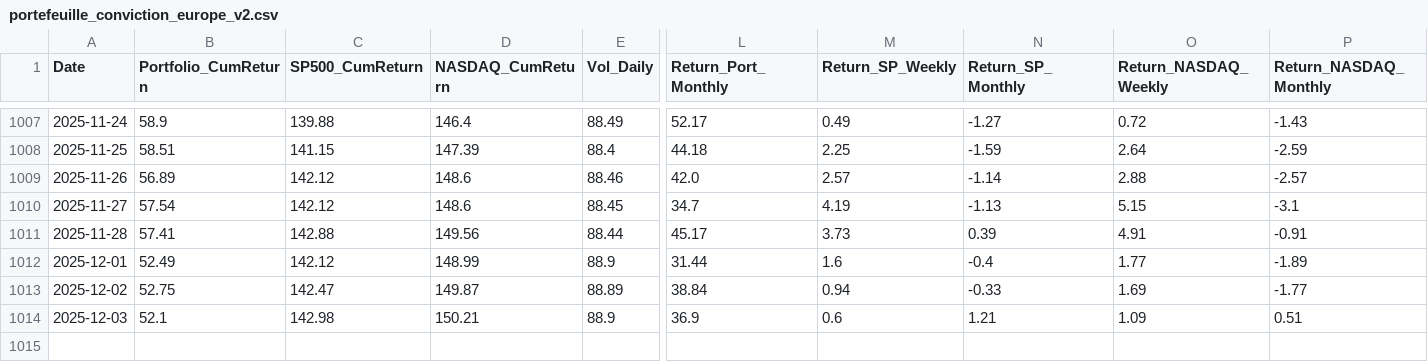
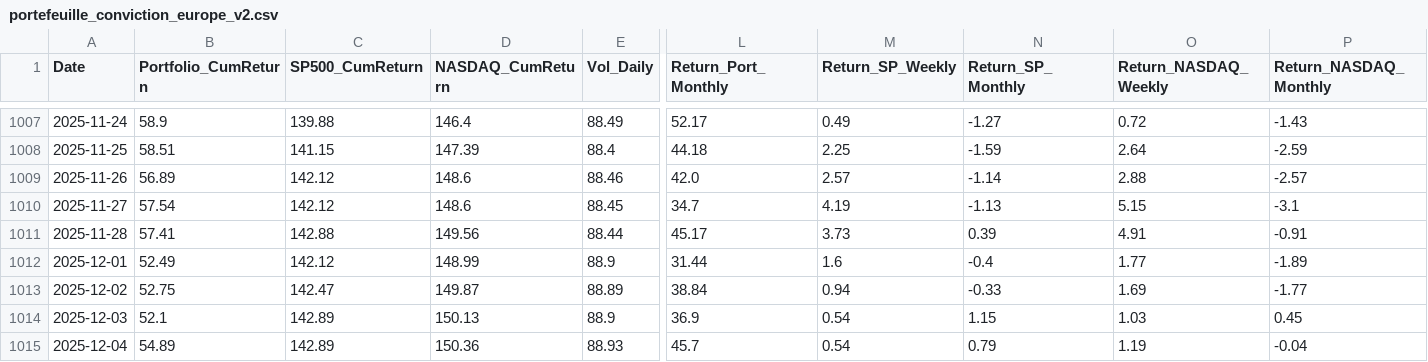
Before and after one commit to BQ-Python/portfolio-data, a CSV file: portefeuille_conviction_europe_v2.csv, drawn as a sheet; only a part is shown, gaps mark what is left out; rows hold the shown columns only; the diff names each change by its address in the sheet, - before the commit and + after, or states it on an @@ line.

```diff
--- a/portefeuille_conviction_europe_v2.csv
+++ b/portefeuille_conviction_europe_v2.csv
-C1014 (SP500_CumReturn): 142.98
+C1014 (SP500_CumReturn): 142.89
-D1014 (NASDAQ_CumReturn): 150.21
+D1014 (NASDAQ_CumReturn): 150.13
-M1014 (Return_SP_Weekly): 0.6
+M1014 (Return_SP_Weekly): 0.54
-N1014 (Return_SP_Monthly): 1.21
+N1014 (Return_SP_Monthly): 1.15
-O1014 (Return_NASDAQ_Weekly): 1.09
+O1014 (Return_NASDAQ_Weekly): 1.03
-P1014 (Return_NASDAQ_Monthly): 0.51
+P1014 (Return_NASDAQ_Monthly): 0.45
+row 1015: 2025-12-04 | 54.89 | 142.89 | 150.36 | 88.93 | 45.7 | 0.54 | 0.79 | 1.19 | -0.04
```
Also changed, not shown: portefeuille_conviction_monde_v2.csv, portefeuille_conviction_usa_v2.csv, 2 other files.
